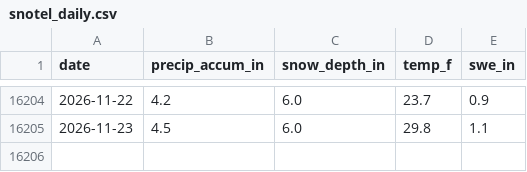
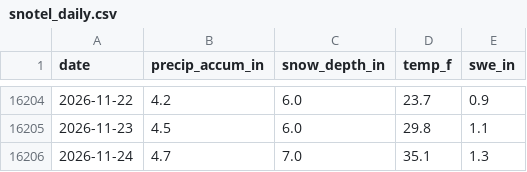
Before and after one commit to john-malone-dc/crystal-conditions, a CSV file: data/snotel_daily.csv, drawn as a sheet; only a part is shown, gaps mark what is left out; the diff names each change by its address in the sheet, - before the commit and + after, or states it on an @@ line.

```diff
--- a/data/snotel_daily.csv
+++ b/data/snotel_daily.csv
+row 16206: 2026-11-24 | 4.7 | 7.0 | 35.1 | 1.3
```
Also changed, not shown: data/nwac_hourly.csv, 3 other files.
